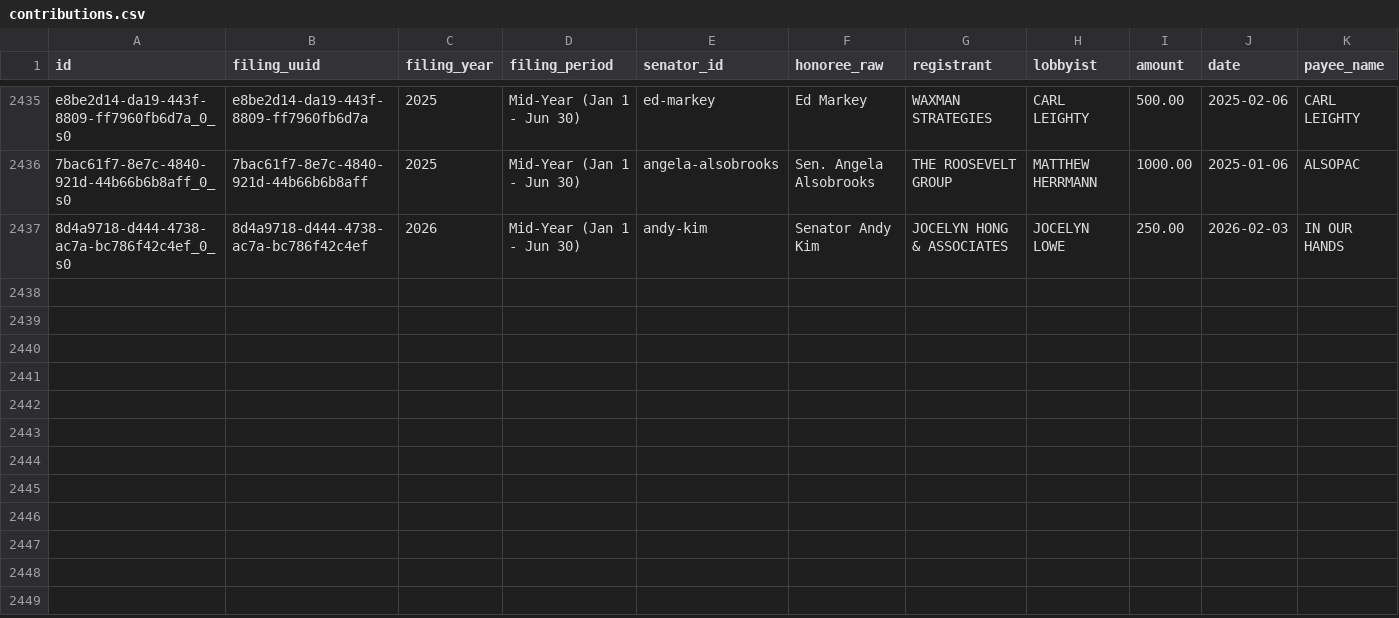
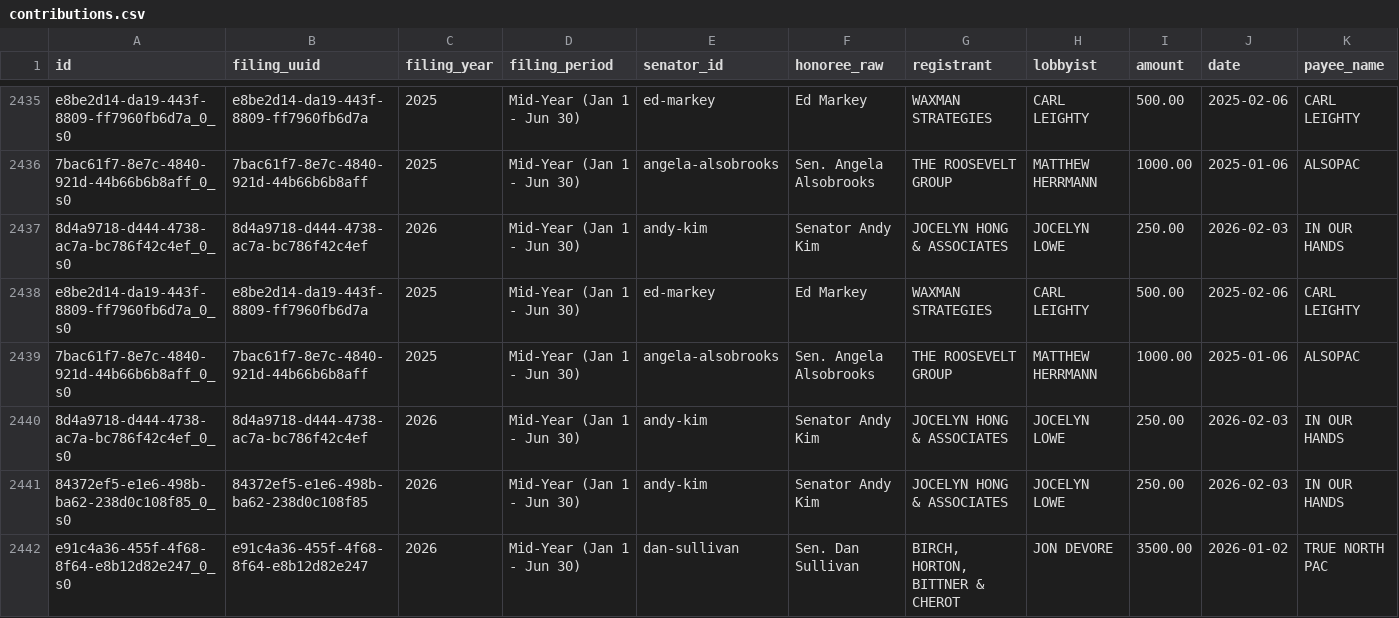
Before and after one commit to wdparker93/lobbyist-donation-tracker, a CSV file: public/data/contributions.csv, drawn as a sheet; only a part is shown, gaps mark what is left out.

```diff
--- a/public/data/contributions.csv
+++ b/public/data/contributions.csv
@@ -2437 +2437,6 @@ e8be2d14-da19-443f-8809-ff7960fb6d7a_0_s0,e8be2d14-da19-443f-8809-ff7960fb6d7a,2
 8d4a9718-d444-4738-ac7a-bc786f42c4ef_0_s0,8d4a9718-d444-4738-ac7a-bc786f42c4ef,2026,Mid-Year (Jan 1 - Jun 30),andy-kim,Senator Andy Kim,JOCELYN HONG & ASSOCIATES,JOCELYN LOWE,250.00,2026-02-03,IN OUR HANDS
+e8be2d14-da19-443f-8809-ff7960fb6d7a_0_s0,e8be2d14-da19-443f-8809-ff7960fb6d7a,2025,Mid-Year (Jan 1 - Jun 30),ed-markey,Ed Markey,WAXMAN STRATEGIES,CARL LEIGHTY,500.00,2025-02-06,CARL LEIGHTY
+7bac61f7-8e7c-4840-921d-44b66b6b8aff_0_s0,7bac61f7-8e7c-4840-921d-44b66b6b8aff,2025,Mid-Year (Jan 1 - Jun 30),angela-alsobrooks,Sen. Angela Alsobrooks,THE ROOSEVELT GROUP,MATTHEW HERRMANN,1000.00,2025-01-06,ALSOPAC
+8d4a9718-d444-4738-ac7a-bc786f42c4ef_0_s0,8d4a9718-d444-4738-ac7a-bc786f42c4ef,2026,Mid-Year (Jan 1 - Jun 30),andy-kim,Senator Andy Kim,JOCELYN HONG & ASSOCIATES,JOCELYN LOWE,250.00,2026-02-03,IN OUR HANDS
+84372ef5-e1e6-498b-ba62-238d0c108f85_0_s0,84372ef5-e1e6-498b-ba62-238d0c108f85,2026,Mid-Year (Jan 1 - Jun 30),andy-kim,Senator Andy Kim,JOCELYN HONG & ASSOCIATES,JOCELYN LOWE,250.00,2026-02-03,IN OUR HANDS
+e91c4a36-455f-4f68-8f64-e8b12d82e247_0_s0,e91c4a36-455f-4f68-8f64-e8b12d82e247,2026,Mid-Year (Jan 1 - Jun 30),dan-sullivan,Sen. Dan Sullivan,"BIRCH, HORTON, BITTNER & CHEROT",JON DEVORE,3500.00,2026-01-02,TRUE NORTH PAC
```
Also changed, not shown: data/unmatched.csv, 2 other files.
